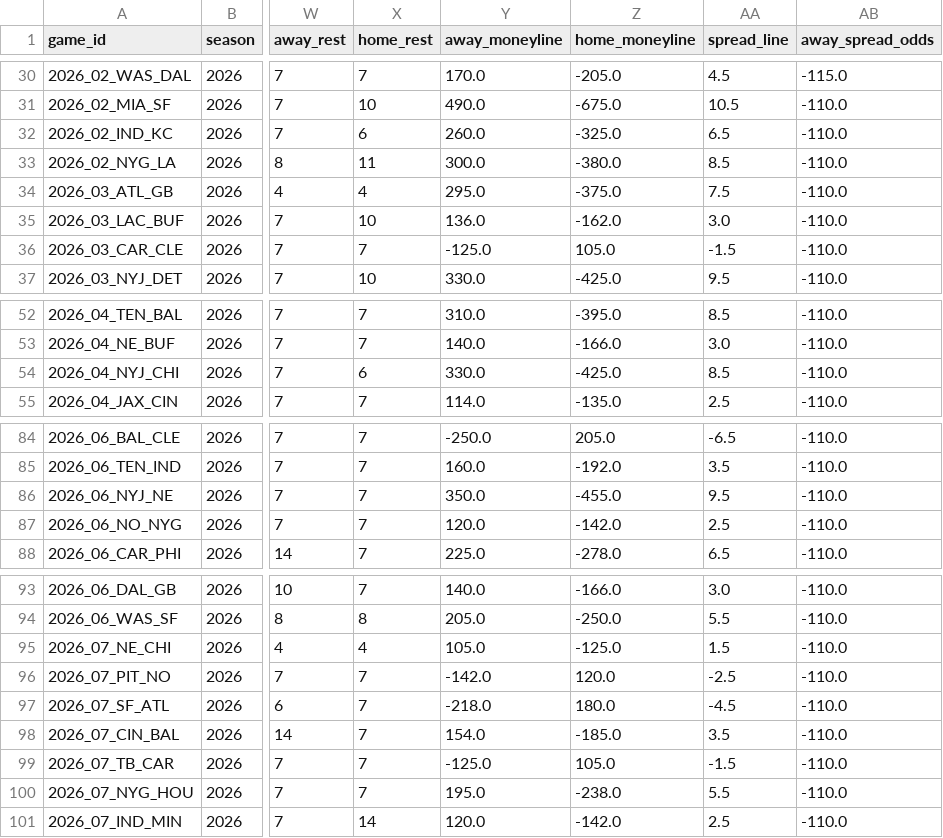
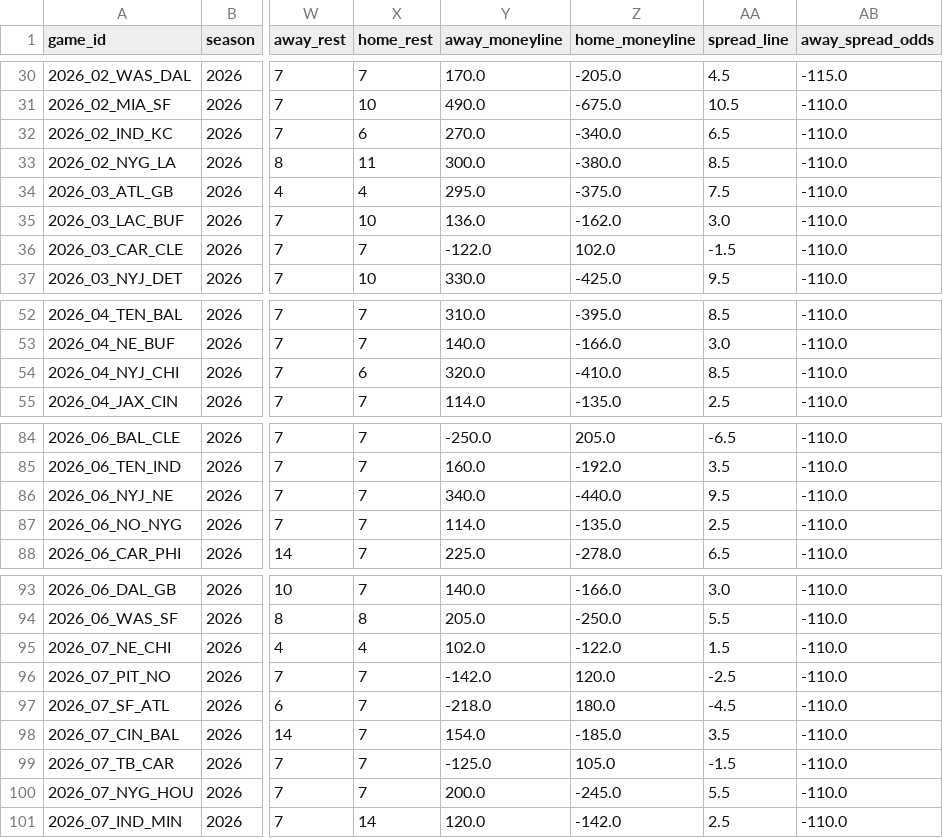
Before and after one commit to msiony24/Michael-betting-dashboard, a CSV file: data/nfl/schedules.csv, drawn as a sheet; only a part is shown, gaps mark what is left out; the diff covers the shown part only; the diff names each change by its address in the sheet, - before the commit and + after, or states it on an @@ line.

```diff
--- a/data/nfl/schedules.csv
+++ b/data/nfl/schedules.csv
-Y32 (away_moneyline): 260.0
+Y32 (away_moneyline): 270.0
-Z32 (home_moneyline): -325.0
+Z32 (home_moneyline): -340.0
-Y36 (away_moneyline): -125.0
+Y36 (away_moneyline): -122.0
-Z36 (home_moneyline): 105.0
+Z36 (home_moneyline): 102.0
-Y54 (away_moneyline): 330.0
+Y54 (away_moneyline): 320.0
-Z54 (home_moneyline): -425.0
+Z54 (home_moneyline): -410.0
-Y86 (away_moneyline): 350.0
+Y86 (away_moneyline): 340.0
-Z86 (home_moneyline): -455.0
+Z86 (home_moneyline): -440.0
-Y87 (away_moneyline): 120.0
+Y87 (away_moneyline): 114.0
-Z87 (home_moneyline): -142.0
+Z87 (home_moneyline): -135.0
-Y95 (away_moneyline): 105.0
+Y95 (away_moneyline): 102.0
-Z95 (home_moneyline): -125.0
+Z95 (home_moneyline): -122.0
-Y100 (away_moneyline): 195.0
+Y100 (away_moneyline): 200.0
-Z100 (home_moneyline): -238.0
+Z100 (home_moneyline): -245.0
```
Also changed, not shown: 27 edited cells elsewhere in this file, data/nfl/depth_charts.csv, data/nfl/game_quality.csv, 11 other files.
